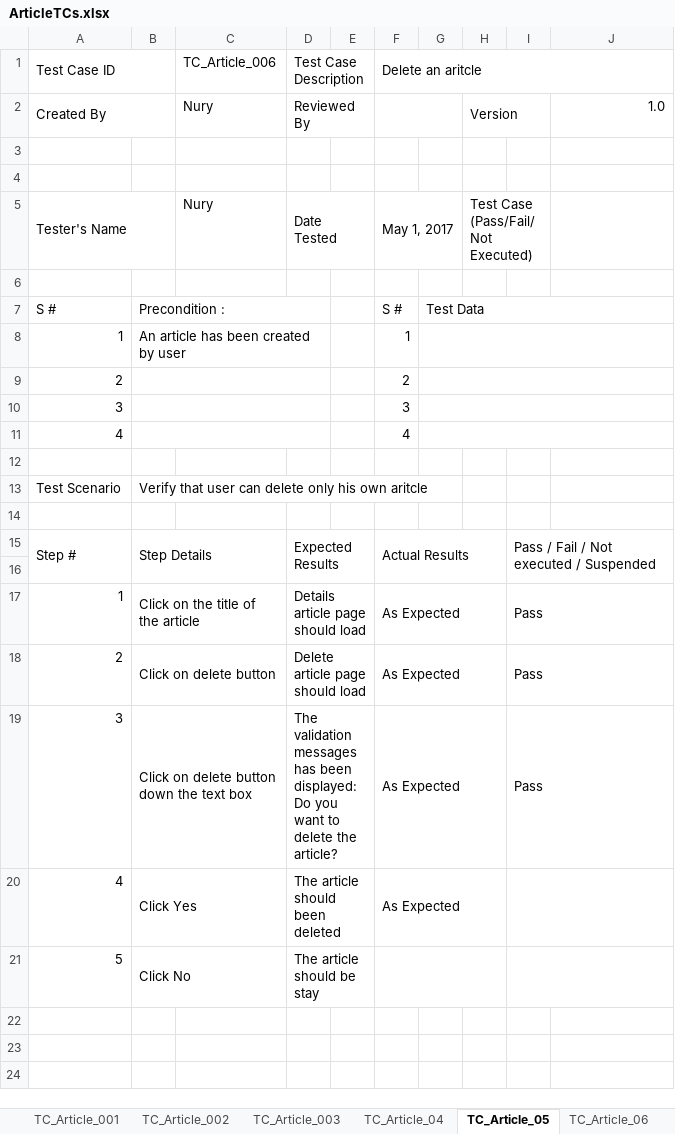
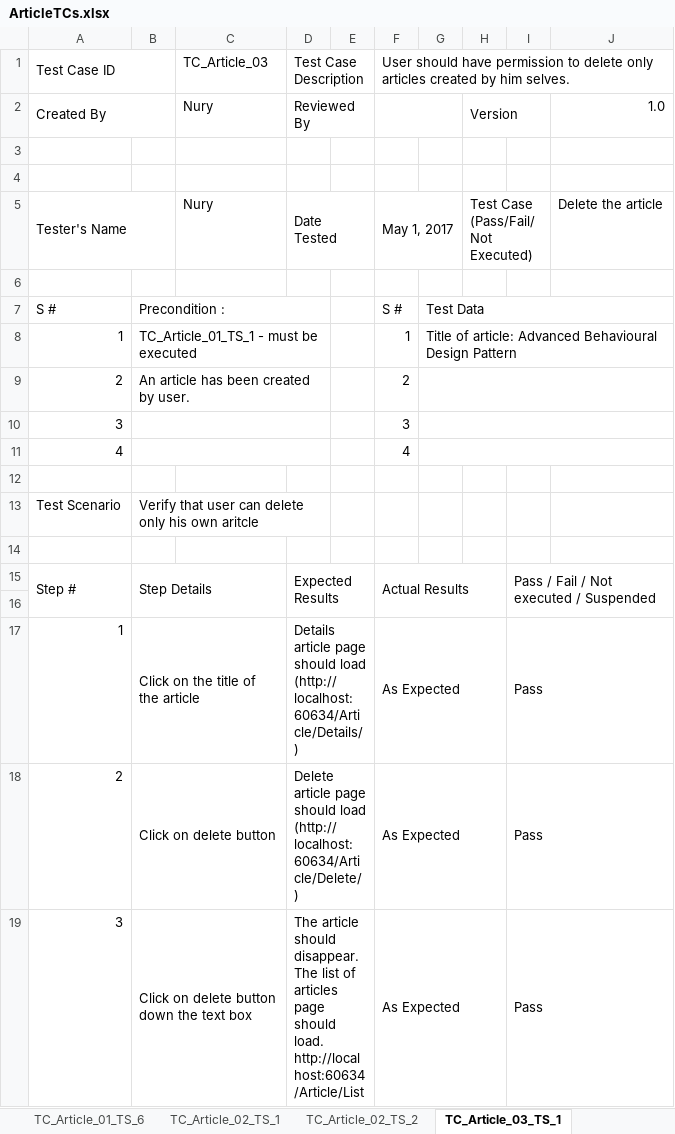
Before and after one commit to londa101/New_Blog, an Excel workbook: ArticleTCs.xlsx, sheet TC_Article_03_ТS_1, drawn as a sheet; values as stored, in another font and other column widths than the file's, no cell formats; ↵ is a line break in a cell; the diff names each change by its address in the sheet, - before the commit and + after, or states it on an @@ line.

```diff
--- a/ArticleTCs.xlsx (sheet TC_Article_03_ТS_1)
+++ b/ArticleTCs.xlsx (sheet TC_Article_03_ТS_1)
-sheet tab: TC_Article_003
+sheet tab: TC_Article_02_ТS_1
-sheet tab: TC_Article_04
+sheet tab: TC_Article_02_ТS_2
-sheet tab: TC_Article_05
+sheet tab: TC_Article_03_ТS_1
-C1: TC_Article_006
+C1: TC_Article_03
-F1: Delete an aritcle
+F1: User should have permission to delete only articles created by him selves.
-J5: (empty)
+J5: Delete the article
-B8: Аn article has been created by user
+B8: TC_Article_01_ТS_1 - must be executed
-G8: (empty)
+G8: Title of article: Advanced Behavioural Design Pattern
-B9: (empty)
+B9: Аn article has been created by user.
+B13:D13 merged
-D17: …should load
+D17: …should load (http://localhost:60634/Article/Details/)
-D18: …should load
+D18: …should load (http://localhost:60634/Article/Delete/)
-D19: The validation messages has been displayed: ↵ Do you want to delete the article?
+D19: The article should disappear. The list of articles page should load. ↵ http://localhost:60634/Article/List
-row 20: 4 | Click Yes |  | The article should been deleted |  | As Expected
-row 21: 5 | Click No |  | The article should be stay
```
Also changed, not shown: sheet Sheet1, sheet TC_Article_01_ТS_5, sheet TC_Article_01_ТS_2, sheet TC_Article_01_ТS_6, sheet TC_Article_01_ТS_4, sheet TC_Article_01_ТS_1, 5 more sheets, other sheet tabs, cell formats, formulas that keep their value.
